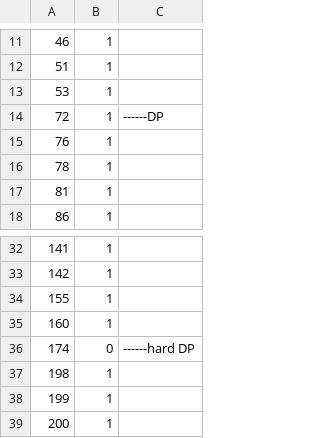
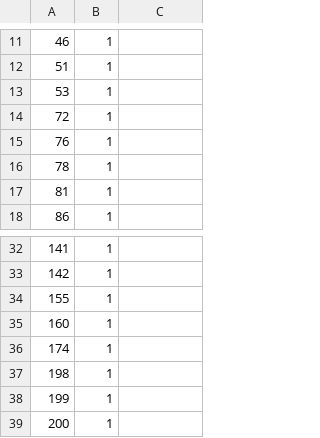
Before and after one commit to SS4G/Algorithm_exercise, a CSV file: exercise/leetcodeXiaoXiang2/leetcodeRecords2.csv, drawn as a sheet; only a part is shown, gaps mark what is left out.

```diff
--- a/exercise/leetcodeXiaoXiang2/leetcodeRecords2.csv
+++ b/exercise/leetcodeXiaoXiang2/leetcodeRecords2.csv
@@ -13,3 +13,3 @@
 53,1,
-72,1, ------DP
+72,1,
 76,1,
@@ -35,3 +35,3 @@
 160,1,
-174,0,  ------hard DP
+174,1,
 198,1,
```
Also changed, not shown: 3 other files.
